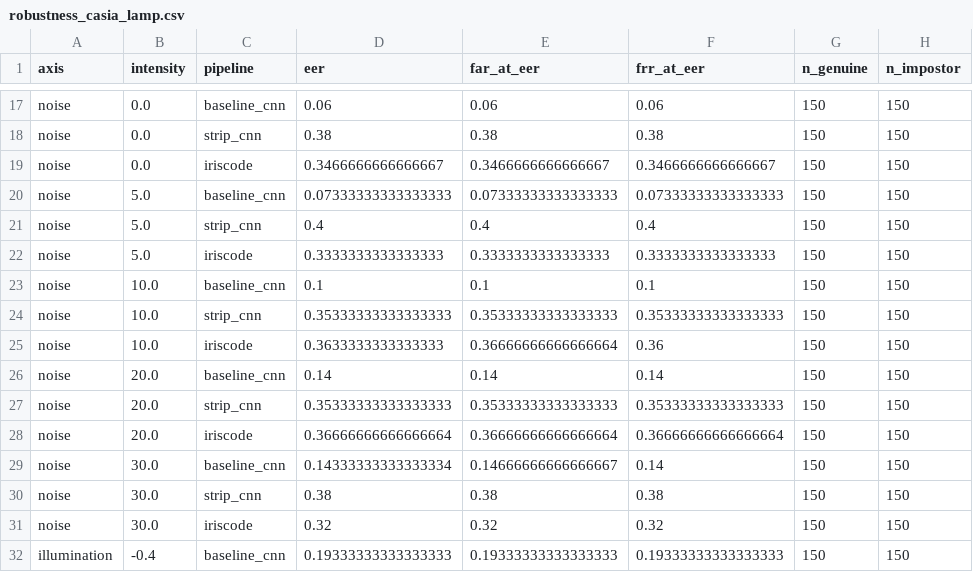
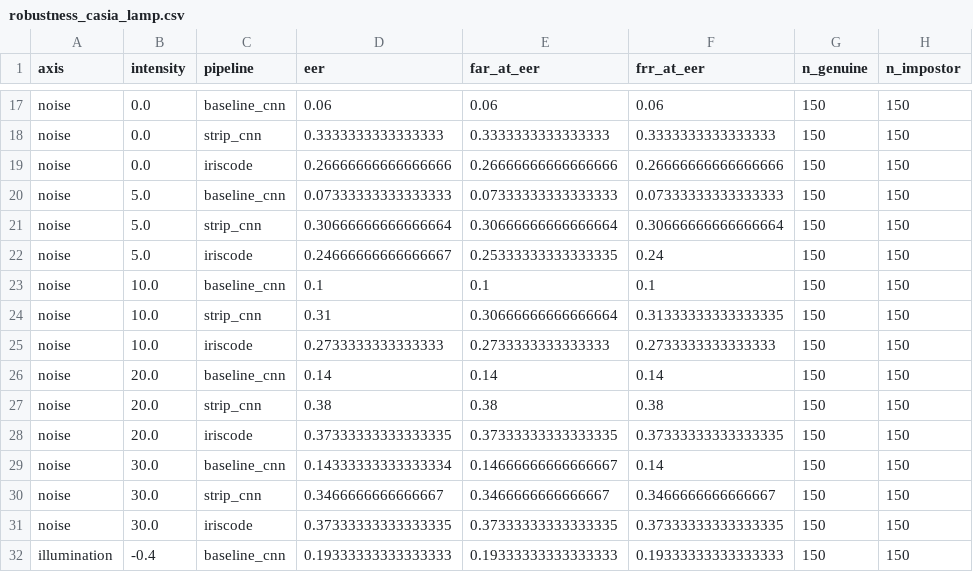
Before and after one commit to Hrishikesh-Athreya/iris-robustness-cs228, a CSV file: results/robustness_casia_lamp.csv, drawn as a sheet; only a part is shown, gaps mark what is left out; the diff covers the shown part only; the diff names each change by its address in the sheet, - before the commit and + after, or states it on an @@ line.

```diff
--- a/results/robustness_casia_lamp.csv
+++ b/results/robustness_casia_lamp.csv
-D18 (eer): 0.38
+D18 (eer): 0.3333333333333333
-E18 (far_at_eer): 0.38
+E18 (far_at_eer): 0.3333333333333333
-F18 (frr_at_eer): 0.38
+F18 (frr_at_eer): 0.3333333333333333
-D19 (eer): 0.3466666666666667
+D19 (eer): 0.26666666666666666
-E19 (far_at_eer): 0.3466666666666667
+E19 (far_at_eer): 0.26666666666666666
-F19 (frr_at_eer): 0.3466666666666667
+F19 (frr_at_eer): 0.26666666666666666
-D21 (eer): 0.4
+D21 (eer): 0.30666666666666664
-E21 (far_at_eer): 0.4
+E21 (far_at_eer): 0.30666666666666664
-F21 (frr_at_eer): 0.4
+F21 (frr_at_eer): 0.30666666666666664
-D22 (eer): 0.3333333333333333
+D22 (eer): 0.24666666666666667
-E22 (far_at_eer): 0.3333333333333333
+E22 (far_at_eer): 0.25333333333333335
-F22 (frr_at_eer): 0.3333333333333333
+F22 (frr_at_eer): 0.24
-D24 (eer): 0.35333333333333333
+D24 (eer): 0.31
-E24 (far_at_eer): 0.35333333333333333
+E24 (far_at_eer): 0.30666666666666664
-F24 (frr_at_eer): 0.35333333333333333
+F24 (frr_at_eer): 0.31333333333333335
-D25 (eer): 0.3633333333333333
+D25 (eer): 0.2733333333333333
-E25 (far_at_eer): 0.36666666666666664
+E25 (far_at_eer): 0.2733333333333333
-F25 (frr_at_eer): 0.36
+F25 (frr_at_eer): 0.2733333333333333
-D27 (eer): 0.35333333333333333
+D27 (eer): 0.38
-E27 (far_at_eer): 0.35333333333333333
+E27 (far_at_eer): 0.38
-F27 (frr_at_eer): 0.35333333333333333
+F27 (frr_at_eer): 0.38
-D28 (eer): 0.36666666666666664
+D28 (eer): 0.37333333333333335
-E28 (far_at_eer): 0.36666666666666664
+E28 (far_at_eer): 0.37333333333333335
-F28 (frr_at_eer): 0.36666666666666664
+F28 (frr_at_eer): 0.37333333333333335
-D30 (eer): 0.38
+D30 (eer): 0.3466666666666667
-E30 (far_at_eer): 0.38
+E30 (far_at_eer): 0.3466666666666667
-F30 (frr_at_eer): 0.38
+F30 (frr_at_eer): 0.3466666666666667
-D31 (eer): 0.32
+D31 (eer): 0.37333333333333335
-E31 (far_at_eer): 0.32
+E31 (far_at_eer): 0.37333333333333335
-F31 (frr_at_eer): 0.32
+F31 (frr_at_eer): 0.37333333333333335
```
Also changed, not shown: 60 edited cells elsewhere in this file, results/seg_training_log_casia.csv, 6 other files.
